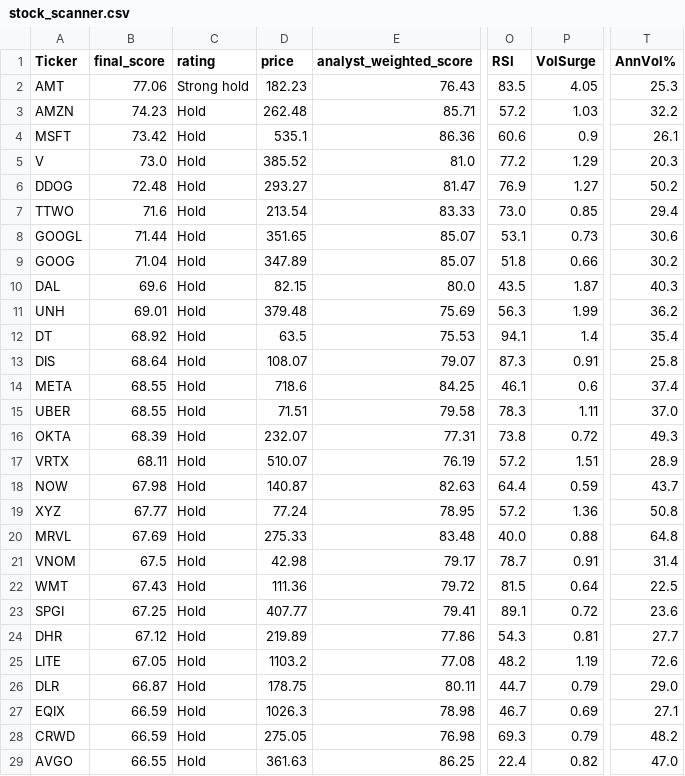
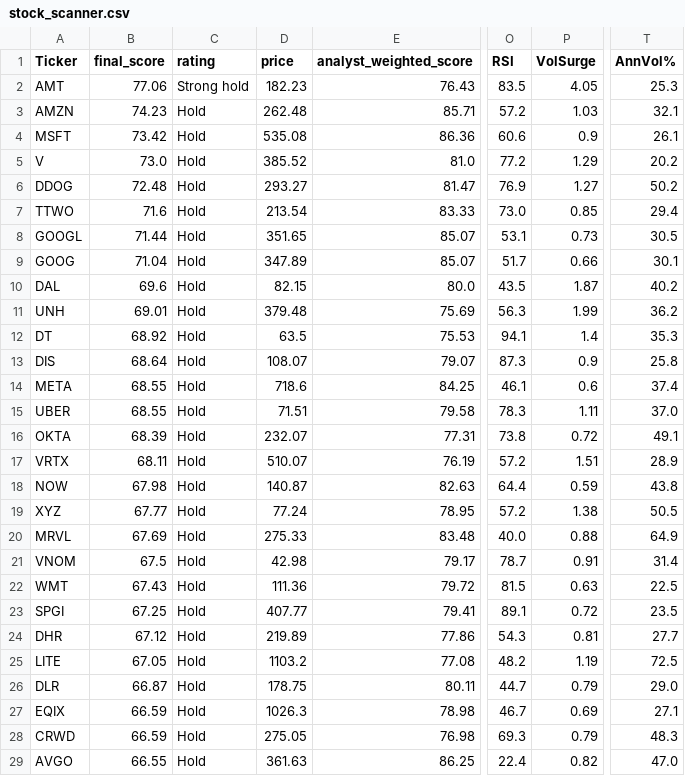
Before and after one commit to 1155125384/scanner_stock, a CSV file: stock_scanner.csv, drawn as a sheet; only a part is shown, gaps mark what is left out; the diff covers the shown part only; the diff names each change by its address in the sheet, - before the commit and + after, or states it on an @@ line.

```diff
--- a/stock_scanner.csv
+++ b/stock_scanner.csv
-T3 (AnnVol%): 32.2
+T3 (AnnVol%): 32.1
-D4 (price): 535.1
+D4 (price): 535.08
-T5 (AnnVol%): 20.3
+T5 (AnnVol%): 20.2
-T8 (AnnVol%): 30.6
+T8 (AnnVol%): 30.5
-O9 (RSI): 51.8
+O9 (RSI): 51.7
-T9 (AnnVol%): 30.2
+T9 (AnnVol%): 30.1
-T10 (AnnVol%): 40.3
+T10 (AnnVol%): 40.2
-T12 (AnnVol%): 35.4
+T12 (AnnVol%): 35.3
-P13 (VolSurge): 0.91
+P13 (VolSurge): 0.9
-T16 (AnnVol%): 49.3
+T16 (AnnVol%): 49.1
-T18 (AnnVol%): 43.7
+T18 (AnnVol%): 43.8
-P19 (VolSurge): 1.36
+P19 (VolSurge): 1.38
-T19 (AnnVol%): 50.8
+T19 (AnnVol%): 50.5
-T20 (AnnVol%): 64.8
+T20 (AnnVol%): 64.9
-P22 (VolSurge): 0.64
+P22 (VolSurge): 0.63
-T23 (AnnVol%): 23.6
+T23 (AnnVol%): 23.5
-T25 (AnnVol%): 72.6
+T25 (AnnVol%): 72.5
-T28 (AnnVol%): 48.2
+T28 (AnnVol%): 48.3
```
Also changed, not shown: 1 added row, 1 removed row and 42 edited cells elsewhere in this file.
